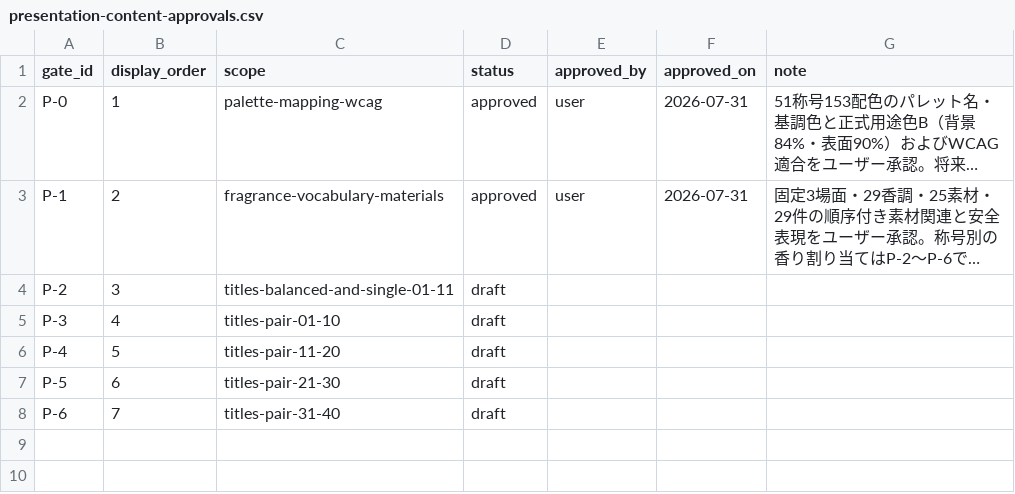
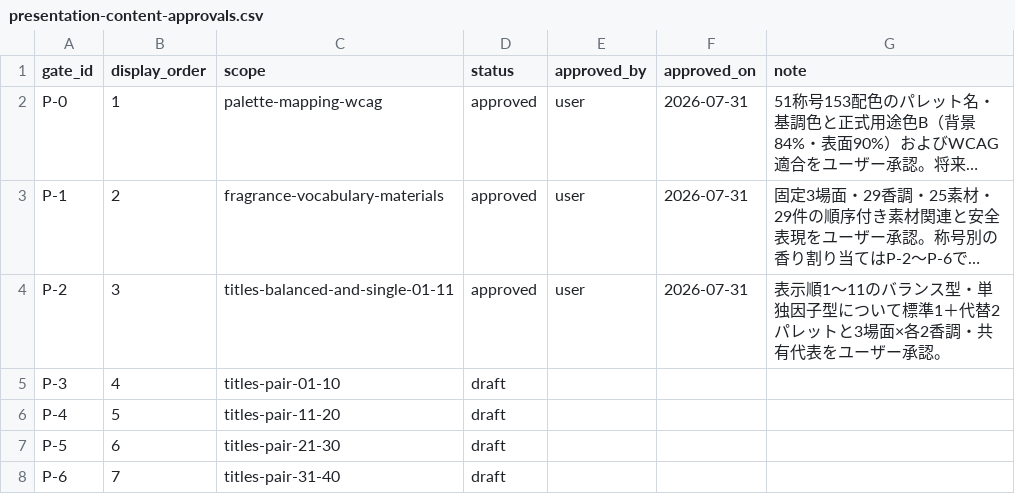
Before and after one commit to gerupon-lgtm/big-five, a CSV file: content/source/approvals/presentation-content-approvals.csv, drawn as a sheet; long unchanged cells end in …; the diff names each change by its address in the sheet, - before the commit and + after, or states it on an @@ line.

```diff
--- a/content/source/approvals/presentation-content-approvals.csv
+++ b/content/source/approvals/presentation-content-approvals.csv
-D4 (status): draft
+D4 (status): approved
-E4 (approved_by): (empty)
+E4 (approved_by): user
-F4 (approved_on): (empty)
+F4 (approved_on): 2026-07-31
-G4 (note): (empty)
+G4 (note): 表示順1〜11のバランス型・単独因子型について標準1＋代替2パレットと3場面×各2香調・共有代表をユーザー承認。
```
Also changed, not shown: content/source/presentation/presentation-v2/presentation-selectors.csv, content/source/presentation/presentation-v2/selector-fragrances.csv, 18 other files.
